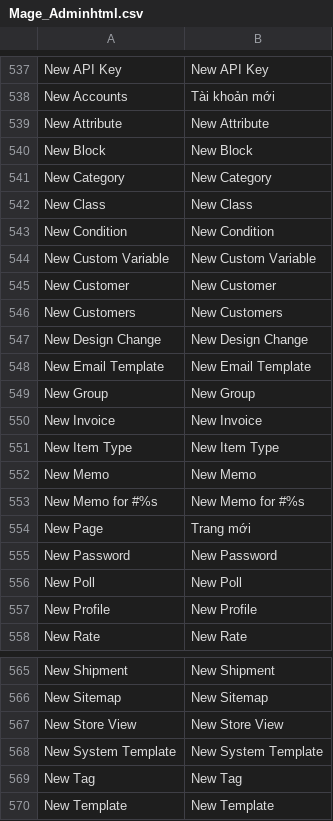
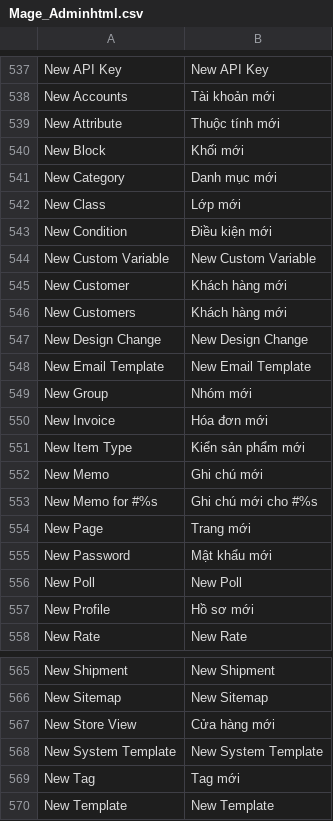
Before and after one commit to vanduc1102/viet-hoa-magento, a CSV file: vi_VN/Mage_Adminhtml.csv, drawn as a sheet; only a part is shown, gaps mark what is left out; the diff covers the shown part only.

```diff
--- a/vi_VN/Mage_Adminhtml.csv
+++ b/vi_VN/Mage_Adminhtml.csv
@@ -538,21 +538,21 @@
 "New Accounts","Tài khoản mới"
-"New Attribute","New Attribute"
-"New Block","New Block"
-"New Category","New Category"
-"New Class","New Class"
-"New Condition","New Condition"
+"New Attribute","Thuộc tính mới"
+"New Block","Khối mới"
+"New Category","Danh mục mới"
+"New Class","Lớp mới"
+"New Condition","Điều kiện mới"
 "New Custom Variable","New Custom Variable"
-"New Customer","New Customer"
-"New Customers","New Customers"
+"New Customer","Khách hàng mới"
+"New Customers","Khách hàng mới"
 "New Design Change","New Design Change"
 "New Email Template","New Email Template"
-"New Group","New Group"
-"New Invoice","New Invoice"
-"New Item Type","New Item Type"
-"New Memo","New Memo"
-"New Memo for #%s","New Memo for #%s"
+"New Group","Nhóm mới"
+"New Invoice","Hóa đơn mới"
+"New Item Type","Kiển sản phẩm mới"
+"New Memo","Ghi chú mới"
+"New Memo for #%s","Ghi chú mới cho #%s"
 "New Page","Trang mới"
-"New Password","New Password"
+"New Password","Mật khẩu mới"
 "New Poll","New Poll"
-"New Profile","New Profile"
+"New Profile","Hồ sơ mới"
 "New Rate","New Rate"
@@ -566,5 +566,5 @@
 "New Sitemap","New Sitemap"
-"New Store View","New Store View"
+"New Store View","Cửa hàng mới"
 "New System Template","New System Template"
-"New Tag","New Tag"
+"New Tag","Tag mới"
 "New Template","New Template"
```
Also changed, not shown: 2 edited cells elsewhere in this file, vi_VN/Mage_Catalog.csv, vi_VN/Mage_Core.csv, 6 other files.
